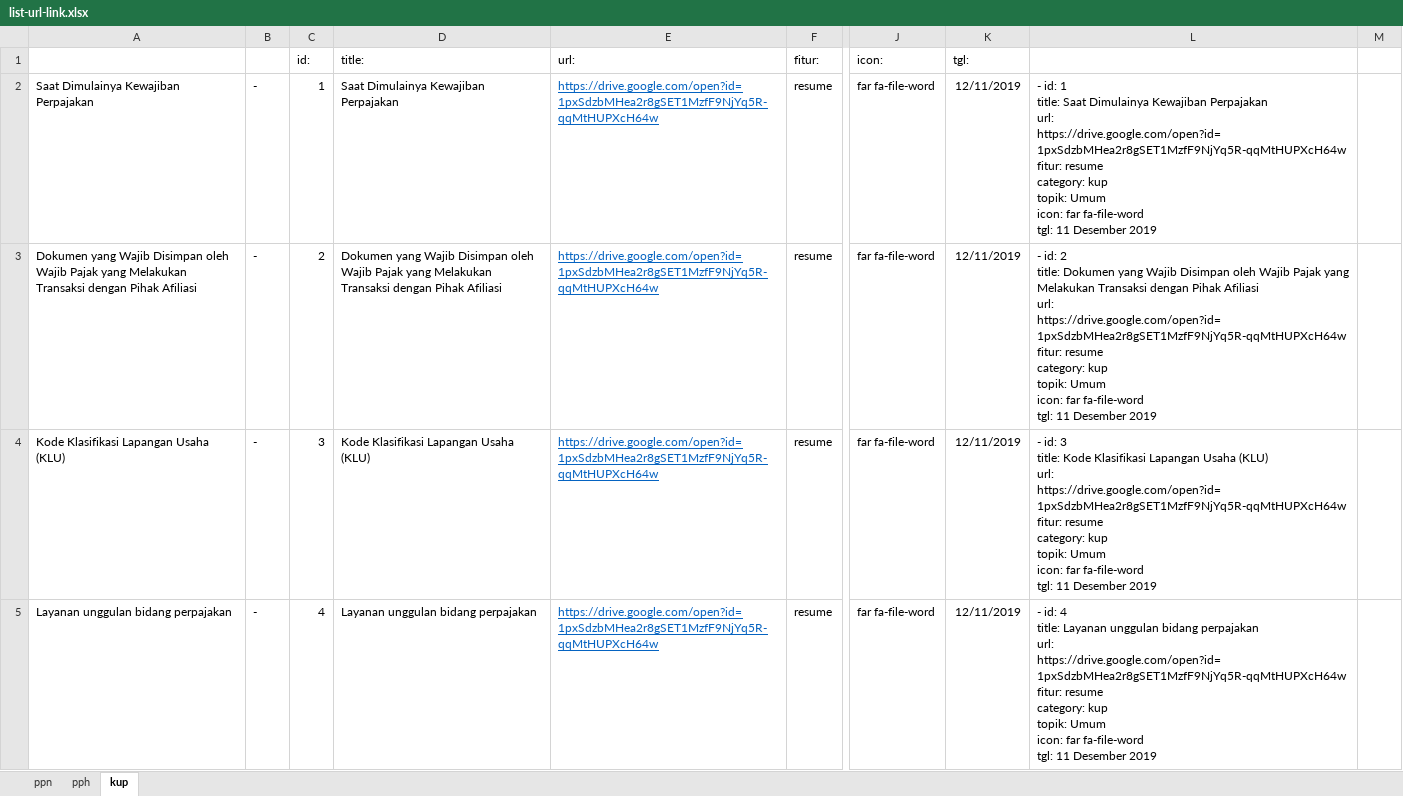
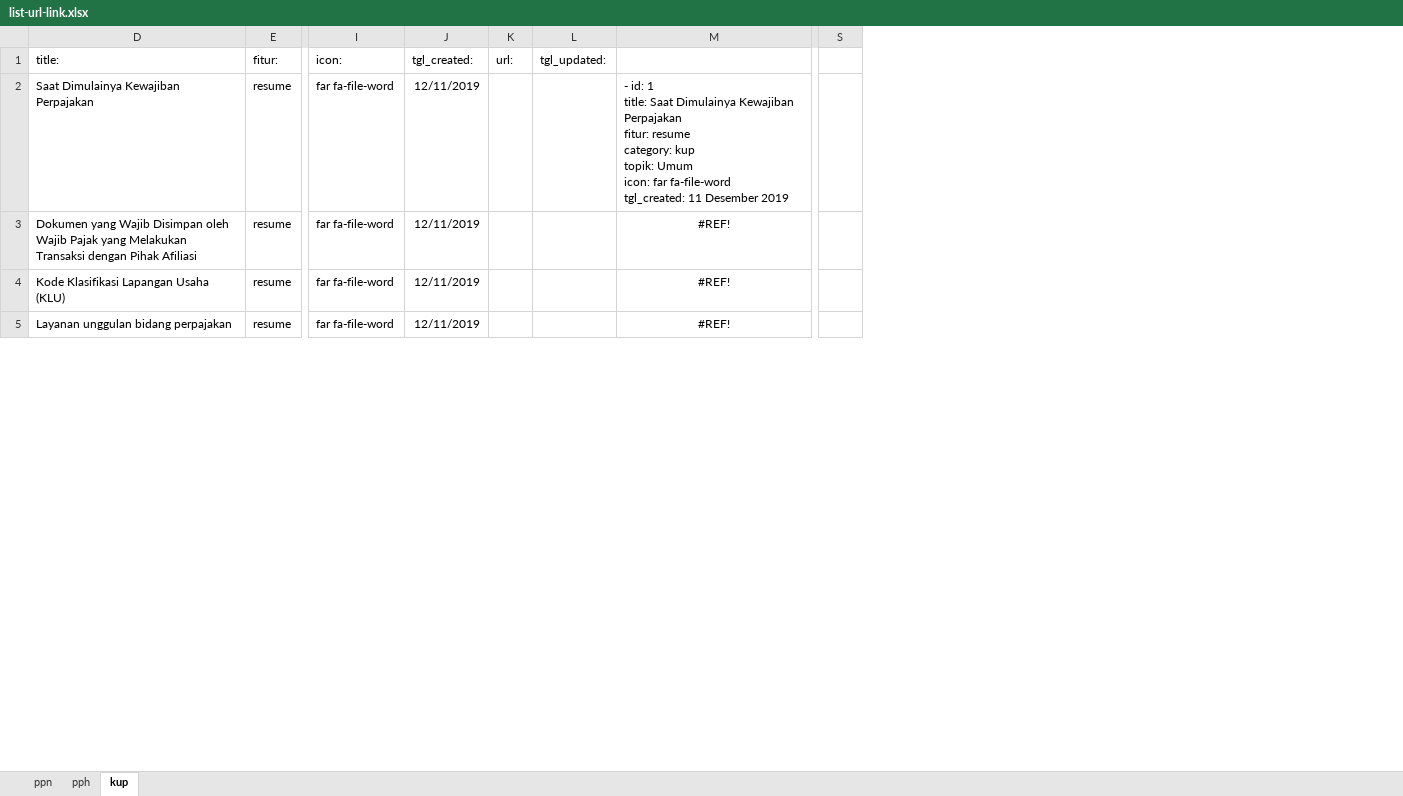
Before and after one commit to kelaspajak/kelaspajak.github.io, an Excel workbook: list-url-link.xlsx, sheet kup, drawn as a sheet; only a part is shown, gaps mark what is left out; values as stored, in another font and other column widths than the file's, no borders; removed rows and columns are numbered as before the commit, all else as after; ↵ is a line break in a cell; the diff names each change by its address in the sheet, - before the commit and + after, or states it on an @@ line.

Commit message:
Update list-url-link.xlsx

```diff
--- a/list-url-link.xlsx (sheet kup)
+++ b/list-url-link.xlsx (sheet kup)
@@ column A hidden, rows 2-5: Saat Dimulainya Kewajiban Perpajakan | Dokumen yang Wajib Disimpan oleh Wajib Pajak yang Melakukan Transaksi dengan Pihak Afiliasi | Kode Klasifikasi Lapangan Usaha (KLU) | Layanan unggulan bidang perpajakan @@
@@ column B hidden, rows 2-5: all - @@
@@ column C (id:) hidden, rows 2-5: 1 | 2 | 3 | 4 @@
-column E (url:), rows 2-5: all https://drive.google.com/open?id=1pxSdzbMHea2r8gSET1MzfF9NjYq5R-qqMtHUPXcH64w
-column L, rows 2-5: - id: 1 ↵ title: Saat Dimulainya Kewajiban Perpajakan ↵ url: https://drive.google.com/open?id=1pxSdzbMHea2r8gSET1MzfF9NjYq5R-qqMtHUPXcH64w ↵ fitur: resume ↵ category: kup ↵ topik: Umum ↵ icon: far fa-file-word ↵ tgl: 11 Desember 2019 | - id: 2 ↵ title: Dokumen yang Wajib Disimpan oleh Wajib Pajak yang Melakukan Transaksi dengan Pihak Afiliasi ↵ url: https://drive.google.com/open?id=1pxSdzbMHea2r8gSET1MzfF9NjYq5R-qqMtHUPXcH64w ↵ fitur: resume ↵ category: kup ↵ topik: Umum ↵ icon: far fa-file-word ↵ tgl: 11 Desember 2019 | - id: 3 ↵ title: Kode Klasifikasi Lapangan Usaha (KLU) ↵ url: https://drive.google.com/open?id=1pxSdzbMHea2r8gSET1MzfF9NjYq5R-qqMtHUPXcH64w ↵ fitur: resume ↵ category: kup ↵ topik: Umum ↵ icon: far fa-file-word ↵ tgl: 11 Desember 2019 | - id: 4 ↵ title: Layanan unggulan bidang perpajakan ↵ url: https://drive.google.com/open?id=1pxSdzbMHea2r8gSET1MzfF9NjYq5R-qqMtHUPXcH64w ↵ fitur: resume ↵ category: kup ↵ topik: Umum ↵ icon: far fa-file-word ↵ tgl: 11 Desember 2019
-column M, empty
+column K (url:), empty
+column L (tgl_updated:), empty
+column M, rows 2-5: - id: 1 ↵ title: Saat Dimulainya Kewajiban Perpajakan ↵ fitur: resume ↵ category: kup ↵ topik: Umum ↵ icon: far fa-file-word ↵ tgl_created: 11 Desember 2019 | #REF! | #REF! | #REF!
+column S, empty
-J1: tgl:
+J1: tgl_created:
```
